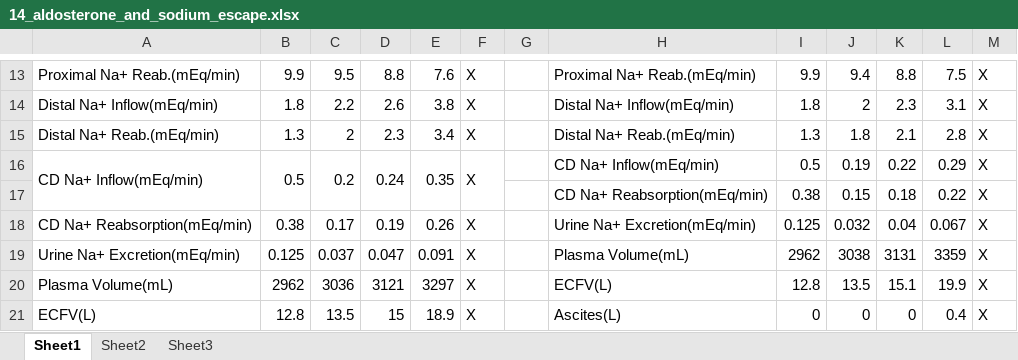
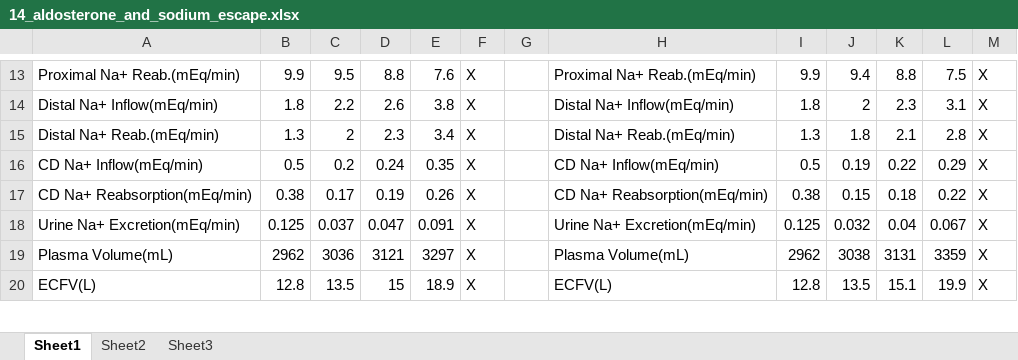
Before and after one commit to HumMod/labs, an Excel workbook: 14_aldosterone_and_sodium_escape/14_aldosterone_and_sodium_escape.xlsx, sheet Sheet1, drawn as a sheet; only a part is shown, gaps mark what is left out; values as stored, in another font and other column widths than the file's, no borders; conditional formats not drawn; removed rows and columns are numbered as before the commit, all else as after; the diff covers the shown part only; the diff names each change by its address in the sheet, - before the commit and + after, or states it on an @@ line.

```diff
--- a/14_aldosterone_and_sodium_escape/14_aldosterone_and_sodium_escape.xlsx (sheet Sheet1)
+++ b/14_aldosterone_and_sodium_escape/14_aldosterone_and_sodium_escape.xlsx (sheet Sheet1)
-A16:A17 merged
-B16:B17 merged
-C16:C17 merged
-D16:D17 merged
-E16:E17 merged
-F16:F17 merged
-row 17:  |  |  |  |  |  |  | CD Na+ Reabsorption(mEq/min) | 0.38 | 0.15 | 0.18 | 0.22 | X
-H17: Urine Na+ Excretion(mEq/min)
+H17: CD Na+ Reabsorption(mEq/min)
-I17: 0.125
+I17: 0.38
-J17: 0.032
+J17: 0.15
-K17: 0.04
+K17: 0.18
-L17: 0.067
+L17: 0.22
-H18: Plasma Volume(mL)
+H18: Urine Na+ Excretion(mEq/min)
-I18: 2962
+I18: 0.125
-J18: 3038
+J18: 0.032
-K18: 3131
+K18: 0.04
-L18: 3359
+L18: 0.067
-H19: ECFV(L)
+H19: Plasma Volume(mL)
-I19: 12.8
+I19: 2962
-J19: 13.5
+J19: 3038
-K19: 15.1
+K19: 3131
-L19: 19.9
+L19: 3359
-H20: Ascites(L)
+H20: ECFV(L)
-I20: 0
+I20: 12.8
-J20: 0
+J20: 13.5
-K20: 0
+K20: 15.1
-L20: 0.4
+L20: 19.9
```
Also changed, not shown: 23 added rows and 6 edited cells elsewhere in this sheet.
